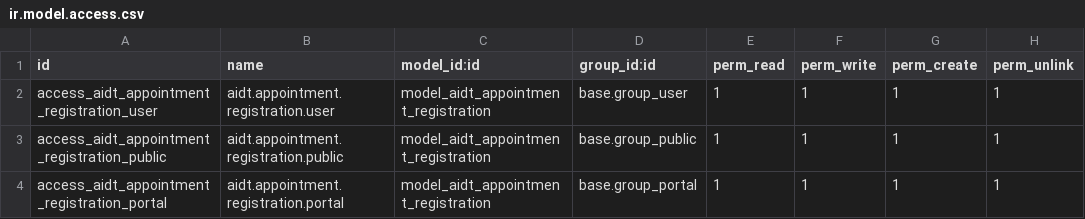
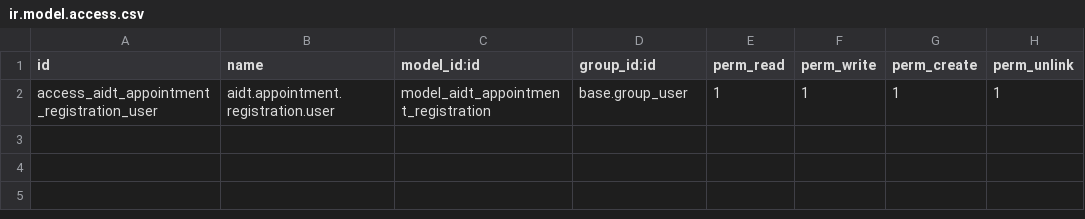
Before and after one commit to chauanphu/aidt-odoo, a CSV file: custom-addons/aidt_calendar/security/ir.model.access.csv, drawn as a sheet.

Commit message:
fix(calendar): address final review findings for security, view xpath, and datetime duration

```diff
--- a/custom-addons/aidt_calendar/security/ir.model.access.csv
+++ b/custom-addons/aidt_calendar/security/ir.model.access.csv
@@ -2,3 +2 @@ id,name,model_id:id,group_id:id,perm_read,perm_write,perm_create,perm_unlink
 access_aidt_appointment_registration_user,aidt.appointment.registration.user,model_aidt_appointment_registration,base.group_user,1,1,1,1
-access_aidt_appointment_registration_public,aidt.appointment.registration.public,model_aidt_appointment_registration,base.group_public,1,1,1,1
-access_aidt_appointment_registration_portal,aidt.appointment.registration.portal,model_aidt_appointment_registration,base.group_portal,1,1,1,1
```
Also changed, not shown: 5 other files.
